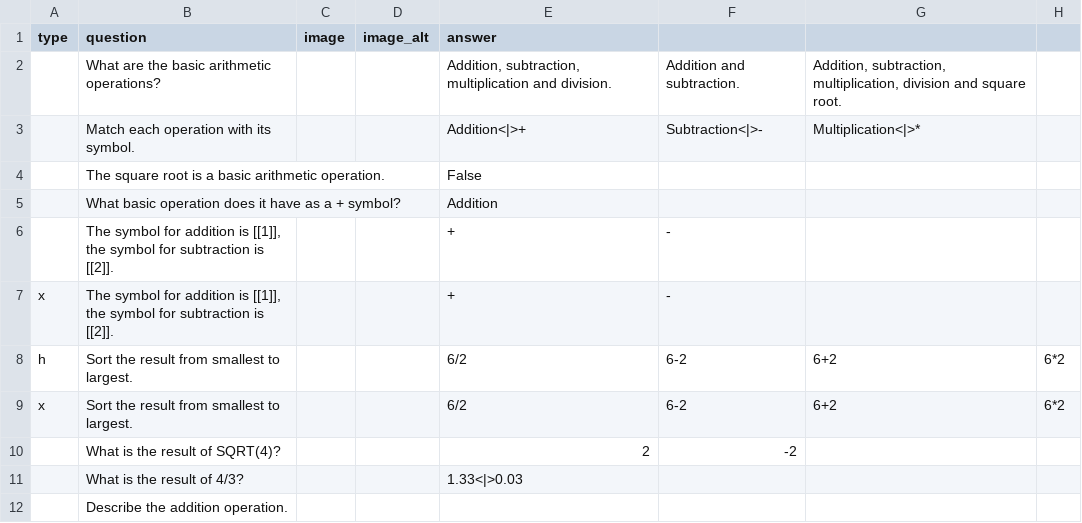
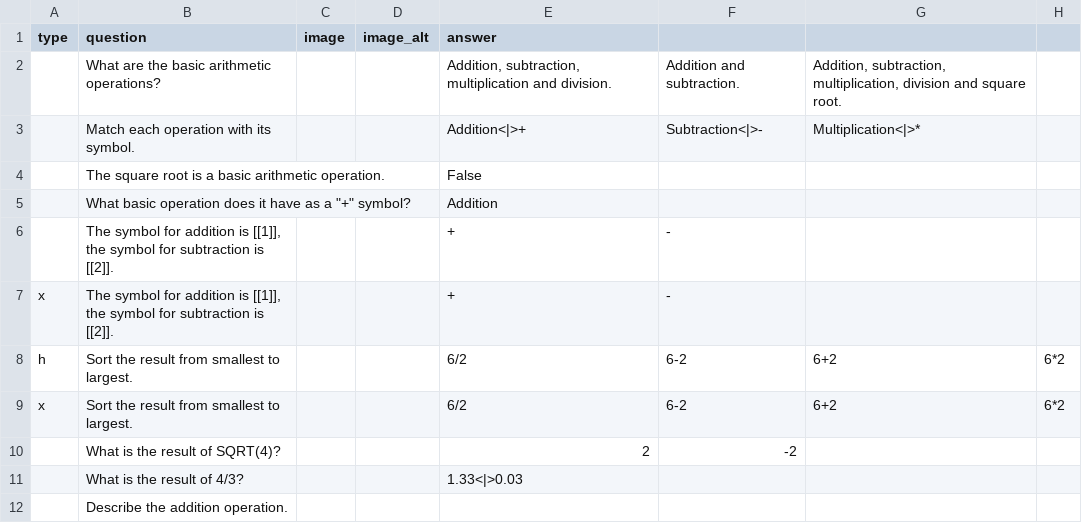
Before and after one commit to josesamos/moodef, a CSV file: inst/extdata/questions.csv, drawn as a sheet.

```diff
--- a/inst/extdata/questions.csv
+++ b/inst/extdata/questions.csv
@@ -4,3 +4,3 @@
 ,"The square root is a basic arithmetic operation.",,,"False",,,
-,"What basic operation does it have as a + symbol?",,,"Addition",,,
+,"What basic operation does it have as a ""+"" symbol?",,,"Addition",,,
 ,"The symbol for addition is [[1]], the symbol for subtraction is [[2]].",,,"+","-",,
```
Also changed, not shown: 3 other files.
